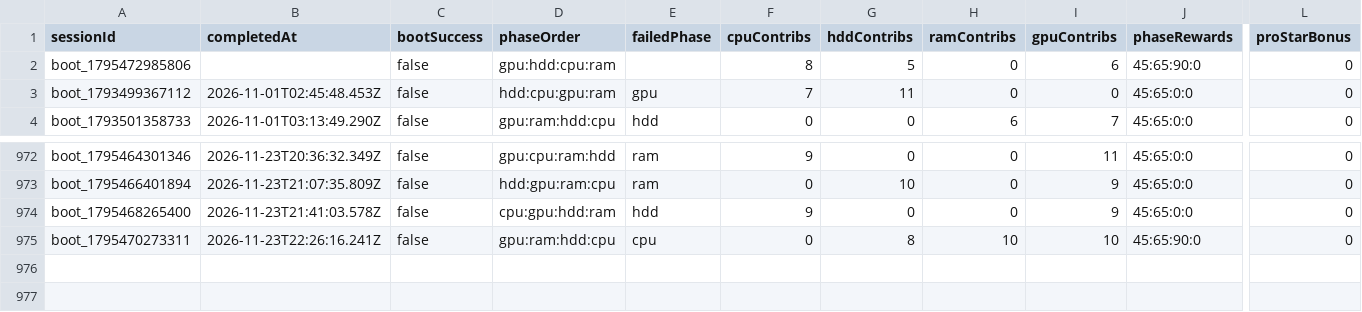
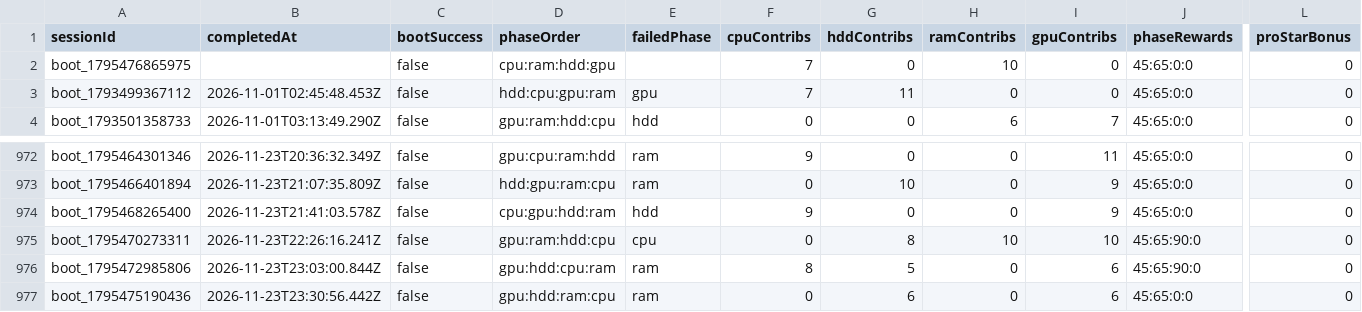
Before and after one commit to zosky/zoskyCube-archive, a CSV file: data/bootloop-sessions-2026-11.csv, drawn as a sheet; only a part is shown, gaps mark what is left out; rows hold the shown columns only; the diff names each change by its address in the sheet, - before the commit and + after, or states it on an @@ line.

```diff
--- a/data/bootloop-sessions-2026-11.csv
+++ b/data/bootloop-sessions-2026-11.csv
-A2 (sessionId): boot_1795472985806
+A2 (sessionId): boot_1795476865975
-D2 (phaseOrder): gpu:hdd:cpu:ram
+D2 (phaseOrder): cpu:ram:hdd:gpu
-F2 (cpuContribs): 8
+F2 (cpuContribs): 7
-G2 (hddContribs): 5
+G2 (hddContribs): 0
-H2 (ramContribs): 0
+H2 (ramContribs): 10
-I2 (gpuContribs): 6
+I2 (gpuContribs): 0
-J2 (phaseRewards): 45:65:90:0
+J2 (phaseRewards): 45:65:0:0
+row 976: boot_1795472985806 | 2026-11-23T23:03:00.844Z | false | gpu:hdd:cpu:ram | ram | 8 | 5 | 0 | 6 | 45:65:90:0 | 0
+row 977: boot_1795475190436 | 2026-11-23T23:30:56.442Z | false | gpu:hdd:ram:cpu | ram | 0 | 6 | 0 | 6 | 45:65:0:0 | 0
```
Also changed, not shown: data/bootloop-handouts-2026-11.csv, data/gauntlet-votes-2026-11.csv, 4 other files.
